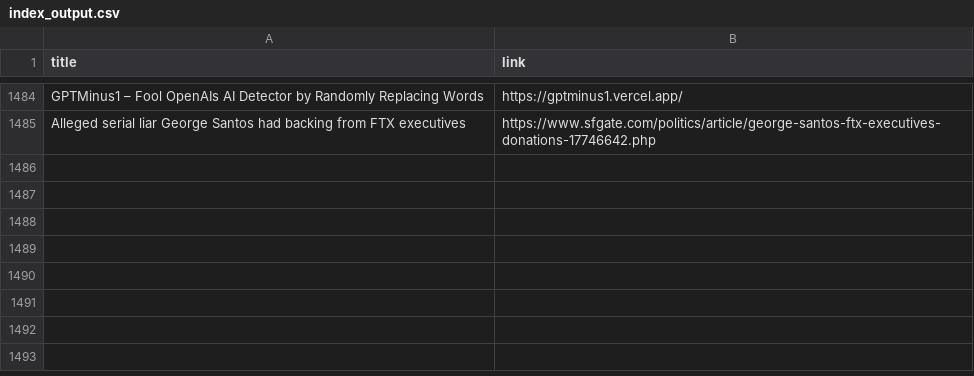
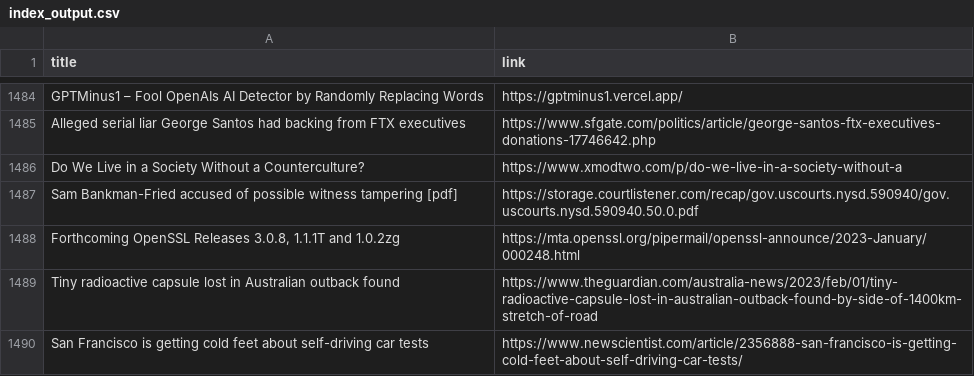
Before and after one commit to yellow-seed/aiit-bigdata-analysis-report2, a CSV file: index_output.csv, drawn as a sheet; only a part is shown, gaps mark what is left out.

Commit message:
update csv

```diff
--- a/index_output.csv
+++ b/index_output.csv
@@ -1485 +1485,6 @@ GPTMinus1 – Fool OpenAIs AI Detector by Randomly Replacing Words,https://gptmi
 Alleged serial liar George Santos had backing from FTX executives,https://www.sfgate.com/politics/article/george-santos-ftx-executives-donations-17746642.php
+Do We Live in a Society Without a Counterculture?,https://www.xmodtwo.com/p/do-we-live-in-a-society-without-a
+Sam Bankman-Fried accused of possible witness tampering [pdf],https://storage.courtlistener.com/recap/gov.uscourts.nysd.590940/gov.uscourts.nysd.590940.50.0.pdf
+"Forthcoming OpenSSL Releases 3.0.8, 1.1.1T and 1.0.2zg",https://mta.openssl.org/pipermail/openssl-announce/2023-January/000248.html
+Tiny radioactive capsule lost in Australian outback found,https://www.theguardian.com/australia-news/2023/feb/01/tiny-radioactive-capsule-lost-in-australian-outback-found-by-side-of-1400km-stretch-of-road
+San Francisco is getting cold feet about self-driving car tests,https://www.newscientist.com/article/2356888-san-francisco-is-getting-cold-feet-about-self-driving-car-tests/
```
